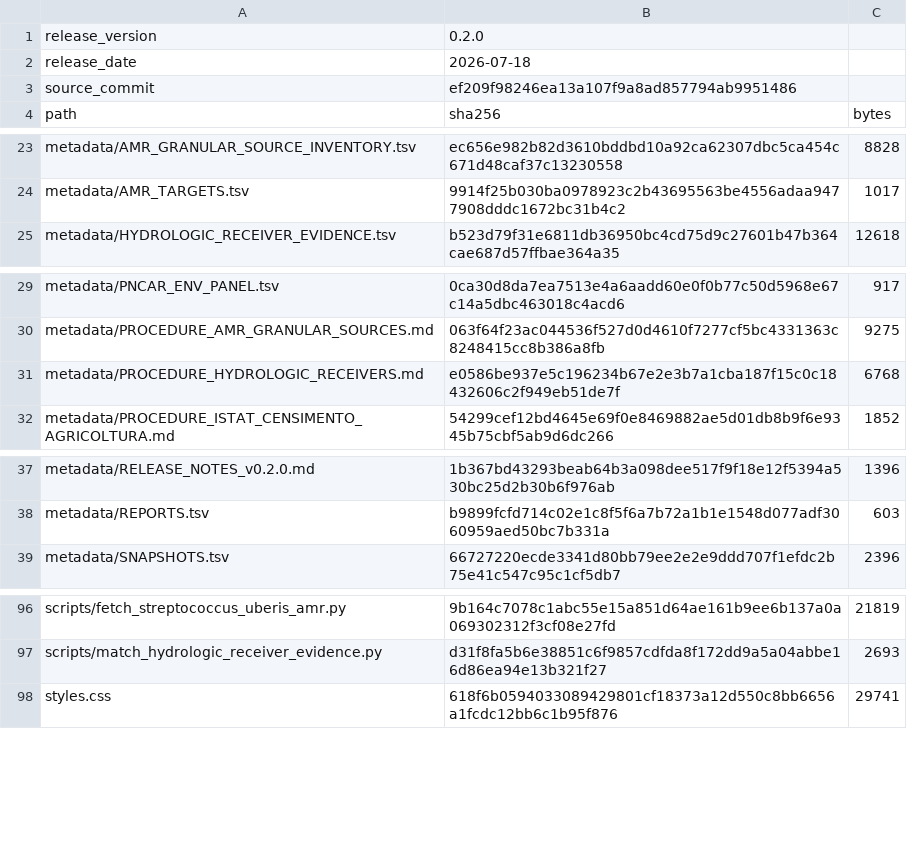
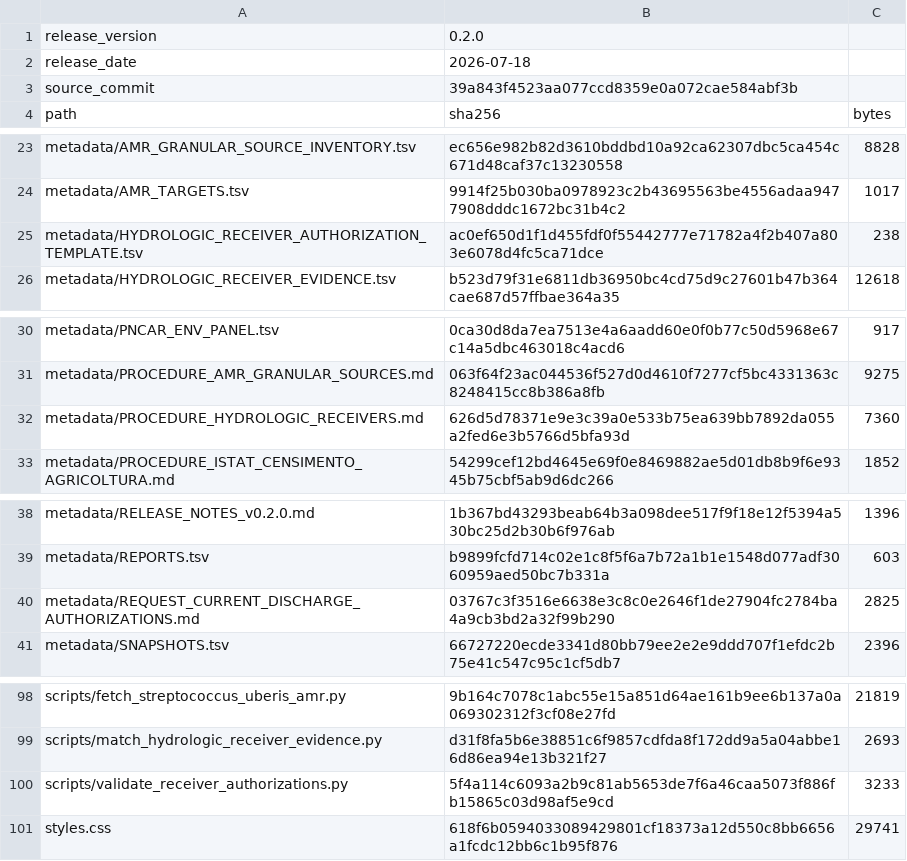
Before and after one commit to aguaraglia/sardinia-one-health-amr-atlas, a TSV file: metadata/RELEASE_MANIFEST.tsv, drawn as a sheet; only a part is shown, gaps mark what is left out.

Commit message:
Refresh manifest for authorisation intake workflow

```diff
--- a/metadata/RELEASE_MANIFEST.tsv
+++ b/metadata/RELEASE_MANIFEST.tsv
@@ -2,3 +2,3 @@ release_version	0.2.0
 release_date	2026-07-18
-source_commit	ef209f98246ea13a107f9a8ad857794ab9951486
+source_commit	39a843f4523aa077ccd8359e0a072cae584abf3b
 path	sha256	bytes
@@ -24,2 +24,3 @@ metadata/AMR_GRANULAR_SOURCE_INVENTORY.tsv	ec656e982b82d3610bddbd10a92ca62307dbc
 metadata/AMR_TARGETS.tsv	9914f25b030ba0978923c2b43695563be4556adaa9477908dddc1672bc31b4c2	1017
+metadata/HYDROLOGIC_RECEIVER_AUTHORIZATION_TEMPLATE.tsv	ac0ef650d1f1d455fdf0f55442777e71782a4f2b407a803e6078d4fc5ca71dce	238
 metadata/HYDROLOGIC_RECEIVER_EVIDENCE.tsv	b523d79f31e6811db36950bc4cd75d9c27601b47b364cae687d57ffbae364a35	12618
@@ -30,3 +31,3 @@ metadata/PNCAR_ENV_PANEL.tsv	0ca30d8da7ea7513e4a6aadd60e0f0b77c50d5968e67c14a5db
 metadata/PROCEDURE_AMR_GRANULAR_SOURCES.md	063f64f23ac044536f527d0d4610f7277cf5bc4331363c8248415cc8b386a8fb	9275
-metadata/PROCEDURE_HYDROLOGIC_RECEIVERS.md	e0586be937e5c196234b67e2e3b7a1cba187f15c0c18432606c2f949eb51de7f	6768
+metadata/PROCEDURE_HYDROLOGIC_RECEIVERS.md	626d5d78371e9e3c39a0e533b75ea639bb7892da055a2fed6e3b5766d5bfa93d	7360
 metadata/PROCEDURE_ISTAT_CENSIMENTO_AGRICOLTURA.md	54299cef12bd4645e69f0e8469882ae5d01db8b9f6e9345b75cbf5ab9d6dc266	1852
@@ -38,2 +39,3 @@ metadata/RELEASE_NOTES_v0.2.0.md	1b367bd43293beab64b3a098dee517f9f18e12f5394a530
 metadata/REPORTS.tsv	b9899fcfd714c02e1c8f5f6a7b72a1b1e1548d077adf3060959aed50bc7b331a	603
+metadata/REQUEST_CURRENT_DISCHARGE_AUTHORIZATIONS.md	03767c3f3516e6638e3c8c0e2646f1de27904fc2784ba4a9cb3bd2a32f99b290	2825
 metadata/SNAPSHOTS.tsv	66727220ecde3341d80bb79ee2e2e9ddd707f1efdc2b75e41c547c95c1cf5db7	2396
@@ -97,2 +99,3 @@ scripts/fetch_streptococcus_uberis_amr.py	9b164c7078c1abc55e15a851d64ae161b9ee6b
 scripts/match_hydrologic_receiver_evidence.py	d31f8fa5b6e38851c6f9857cdfda8f172dd9a5a04abbe16d86ea94e13b321f27	2693
+scripts/validate_receiver_authorizations.py	5f4a114c6093a2b9c81ab5653de7f6a46caa5073f886fb15865c03d98af5e9cd	3233
 styles.css	618f6b0594033089429801cf18373a12d550c8bb6656a1fcdc12bb6c1b95f876	29741
```
